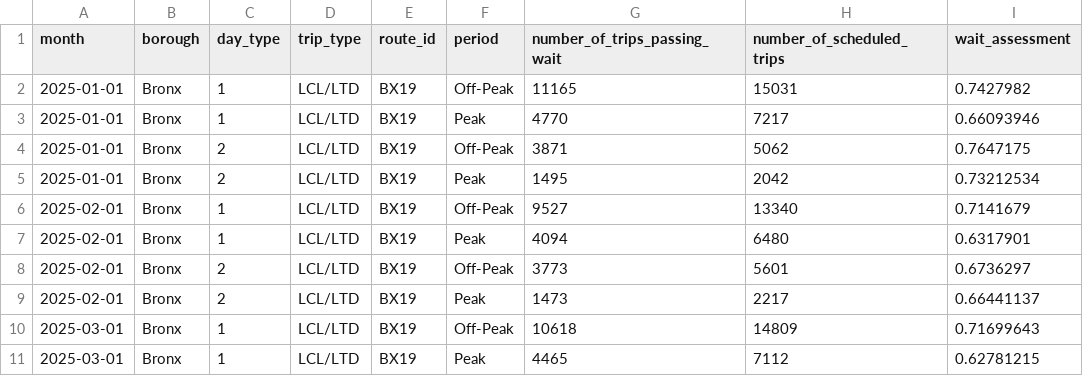
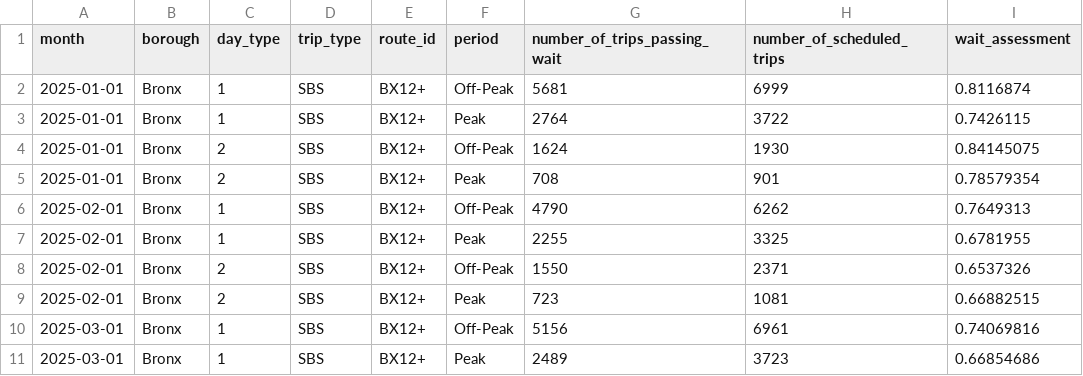
Before and after one commit to OsmanMur/mhc-mta-datathon, a CSV file: data/raw/wait_assessment_2025.csv, drawn as a sheet; only a part is shown; the diff covers the shown part only.

```diff
--- a/data/raw/wait_assessment_2025.csv
+++ b/data/raw/wait_assessment_2025.csv
@@ -1,11 +1,11 @@
 month,borough,day_type,trip_type,route_id,period,number_of_trips_passing_wait,number_of_scheduled_trips,wait_assessment
-2025-01-01,Bronx,1,LCL/LTD,BX19,Off-Peak,11165,15031,0.7427982
-2025-01-01,Bronx,1,LCL/LTD,BX19,Peak,4770,7217,0.66093946
-2025-01-01,Bronx,2,LCL/LTD,BX19,Off-Peak,3871,5062,0.7647175
-2025-01-01,Bronx,2,LCL/LTD,BX19,Peak,1495,2042,0.73212534
-2025-02-01,Bronx,1,LCL/LTD,BX19,Off-Peak,9527,13340,0.7141679
-2025-02-01,Bronx,1,LCL/LTD,BX19,Peak,4094,6480,0.6317901
-2025-02-01,Bronx,2,LCL/LTD,BX19,Off-Peak,3773,5601,0.6736297
-2025-02-01,Bronx,2,LCL/LTD,BX19,Peak,1473,2217,0.66441137
-2025-03-01,Bronx,1,LCL/LTD,BX19,Off-Peak,10618,14809,0.71699643
-2025-03-01,Bronx,1,LCL/LTD,BX19,Peak,4465,7112,0.62781215
+2025-01-01,Bronx,1,SBS,BX12+,Off-Peak,5681,6999,0.8116874
+2025-01-01,Bronx,1,SBS,BX12+,Peak,2764,3722,0.7426115
+2025-01-01,Bronx,2,SBS,BX12+,Off-Peak,1624,1930,0.84145075
+2025-01-01,Bronx,2,SBS,BX12+,Peak,708,901,0.78579354
+2025-02-01,Bronx,1,SBS,BX12+,Off-Peak,4790,6262,0.7649313
+2025-02-01,Bronx,1,SBS,BX12+,Peak,2255,3325,0.6781955
+2025-02-01,Bronx,2,SBS,BX12+,Off-Peak,1550,2371,0.6537326
+2025-02-01,Bronx,2,SBS,BX12+,Peak,723,1081,0.66882515
+2025-03-01,Bronx,1,SBS,BX12+,Off-Peak,5156,6961,0.74069816
+2025-03-01,Bronx,1,SBS,BX12+,Peak,2489,3723,0.66854686
```
Also changed, not shown: 90 edited cells elsewhere in this file, data/raw/bus_speed_2020_2024.csv, data/raw/bus_speed_2025.csv, 32 other files.
